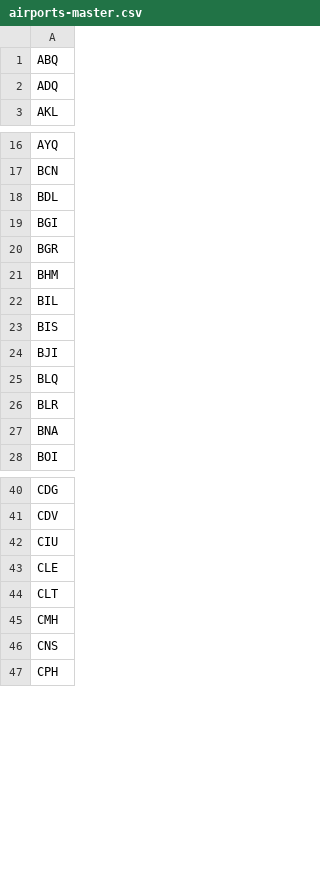
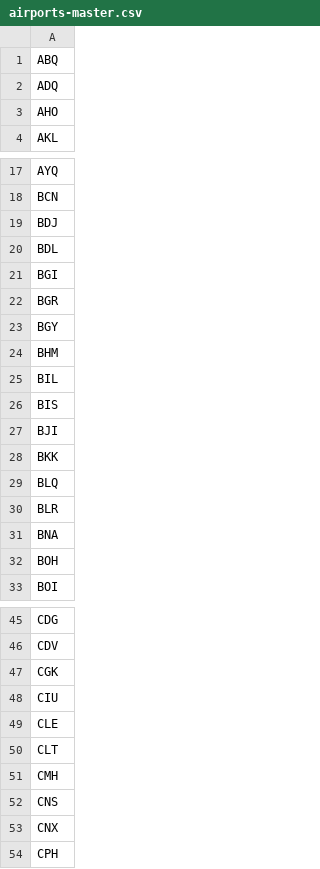
Before and after one commit to ssoworld/AirportData, a CSV file: air/data/airports-master.csv, drawn as a sheet; only a part is shown, gaps mark what is left out; the diff covers the shown part only.

```diff
--- a/air/data/airports-master.csv
+++ b/air/data/airports-master.csv
@@ -2,2 +2,3 @@ ABQ
 ADQ
+AHO
 AKL
@@ -17,2 +18,3 @@ AYQ
 BCN
+BDJ
 BDL
@@ -20,2 +22,3 @@ BGI
 BGR
+BGY
 BHM
@@ -24,2 +27,3 @@ BIS
 BJI
+BKK
 BLQ
@@ -27,2 +31,3 @@ BLR
 BNA
+BOH
 BOI
@@ -41,2 +46,3 @@ CDG
 CDV
+CGK
 CIU
@@ -46,2 +52,3 @@ CMH
 CNS
+CNX
 CPH
```
Also changed, not shown: 5 added rows elsewhere in this file.
